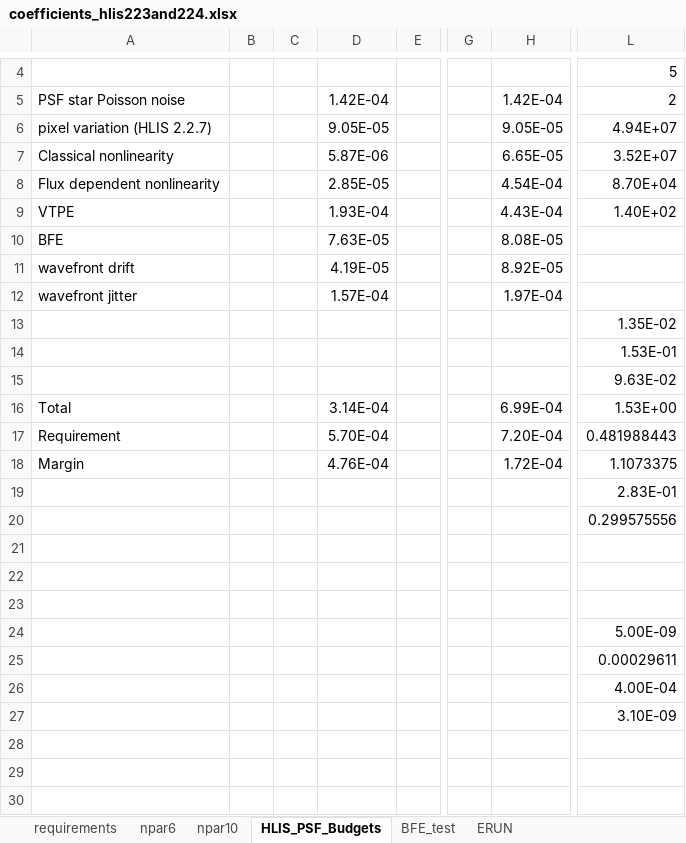
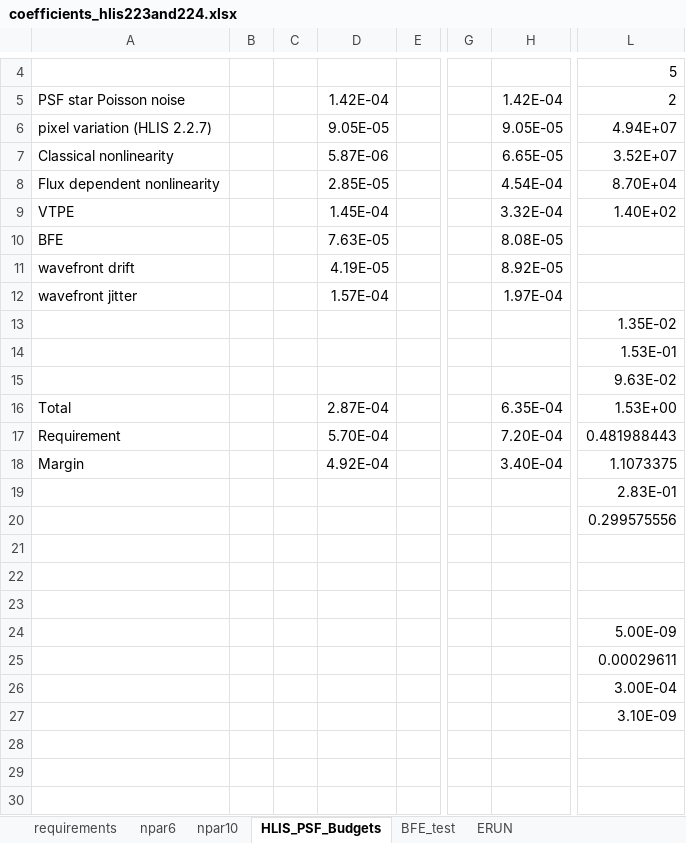
Before and after one commit to WFIRST-HLS-Cosmology/wlrequirements, an Excel workbook: coefficients_hlis223and224.xlsx, sheet HLIS_PSF_Budgets, drawn as a sheet; only a part is shown, gaps mark what is left out; values as stored, in another font and other column widths than the file's, no borders; the diff names each change by its address in the sheet, - before the commit and + after, or states it on an @@ line.

Commit message:
+update to vtpe

```diff
--- a/coefficients_hlis223and224.xlsx (sheet HLIS_PSF_Budgets)
+++ b/coefficients_hlis223and224.xlsx (sheet HLIS_PSF_Budgets)
-D9: 1.93E-04
+D9: 1.45E-04
-H9: 4.43E-04
+H9: 3.32E-04
-D16: 3.14E-04
+D16: 2.87E-04
-H16: 6.99E-04
+H16: 6.35E-04
-D18: 4.76E-04
+D18: 4.92E-04
-H18: 1.72E-04
+H18: 3.40E-04
-L26: 4.00E-04
+L26: 3.00E-04
```
